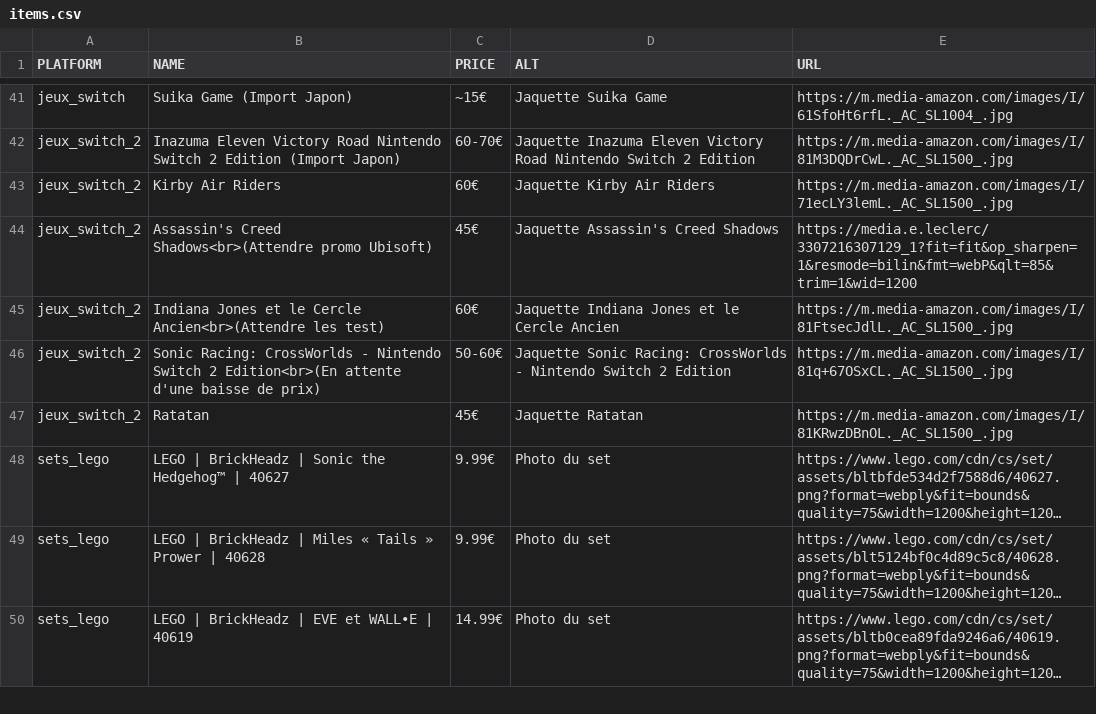
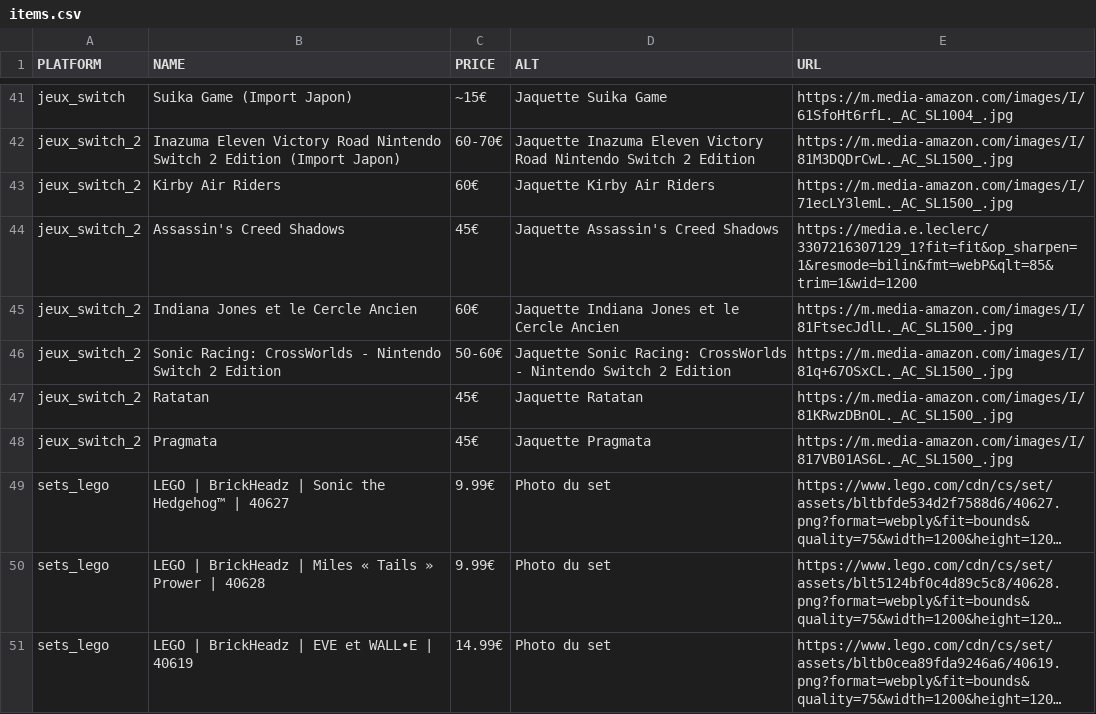
Before and after one commit to Matbaldi/Listes, a CSV file: assets/csv/items.csv, drawn as a sheet; only a part is shown, gaps mark what is left out; long unchanged cells end in …; the diff names each change by its address in the sheet, - before the commit and + after, or states it on an @@ line.

Commit message:
Clean up game titles and add new entries
Removed HTML tags from game titles and added new games.

```diff
--- a/assets/csv/items.csv
+++ b/assets/csv/items.csv
-B44 (NAME): Assassin's Creed Shadows<br>(Attendre promo Ubisoft)
+B44 (NAME): Assassin's Creed Shadows
-B45 (NAME): Indiana Jones et le Cercle Ancien<br>(Attendre les test)
+B45 (NAME): Indiana Jones et le Cercle Ancien
-B46 (NAME): …Switch 2 Edition<br>(En attente d'une baisse de prix)
+B46 (NAME): …Switch 2 Edition
+row 48: jeux_switch_2 | Pragmata | 45€ | Jaquette Pragmata | https://m.media-amazon.com/images/I/817VB01AS6L._AC_SL1500_.jpg
```
